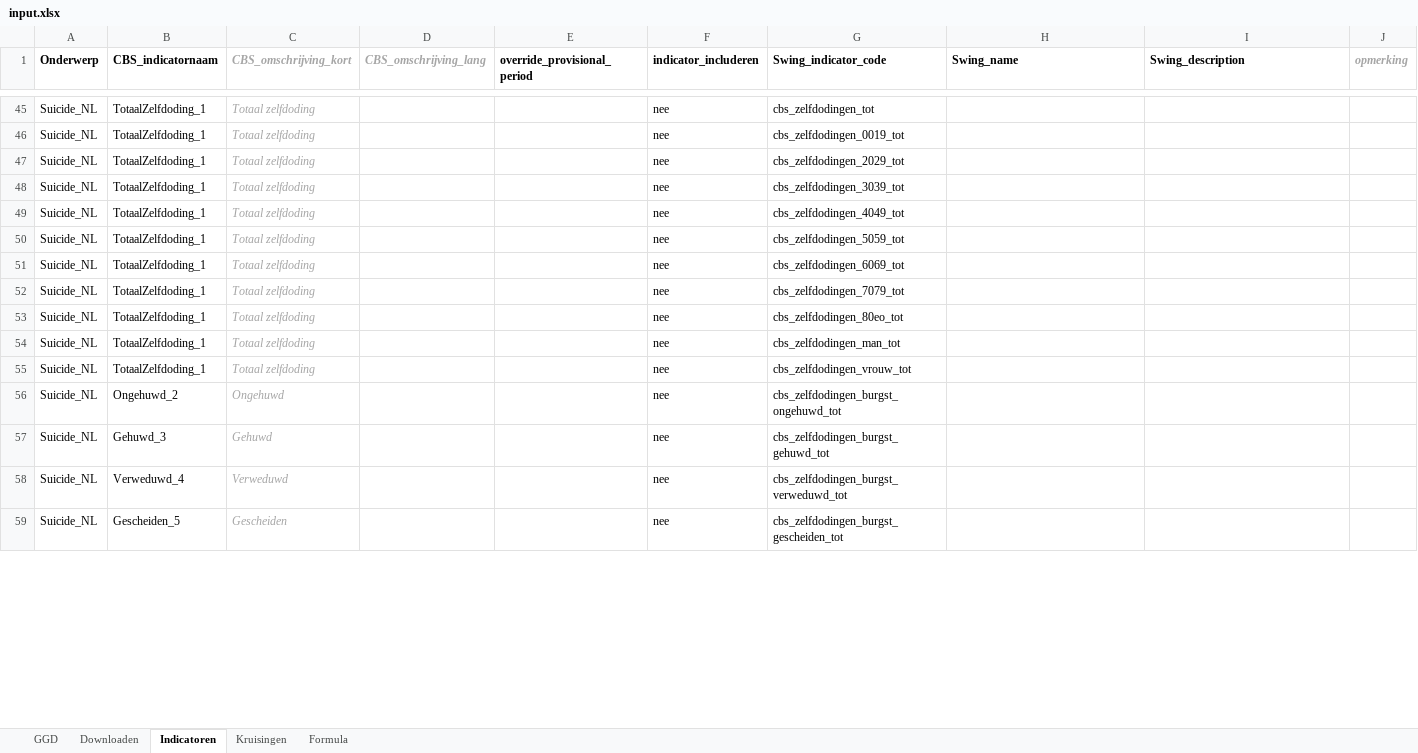
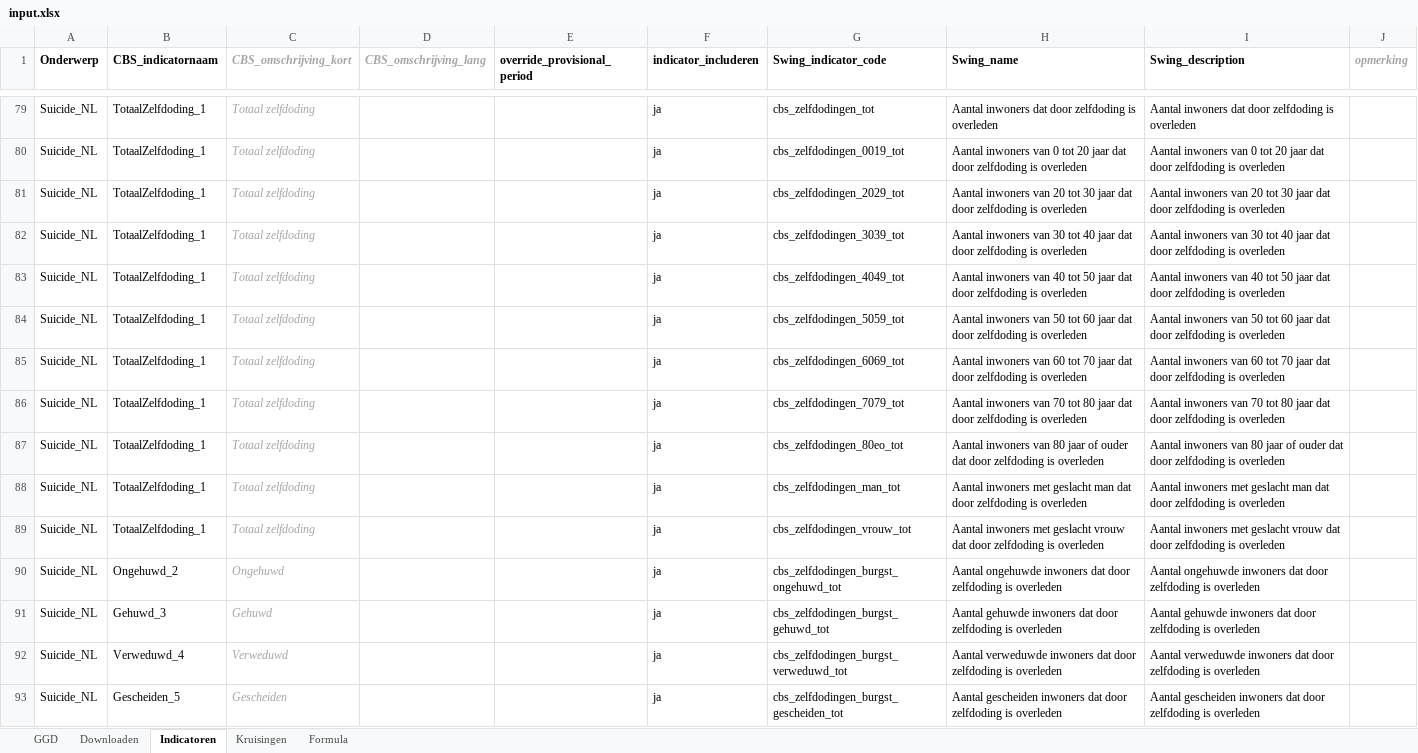
Before and after one commit to GGD-Limburg-Noord/CBS2Swing, an Excel workbook: data/openbaar/input.xlsx, sheet Indicatoren, drawn as a sheet; only a part is shown, gaps mark what is left out; values as stored, in another font and other column widths than the file's, no borders; addresses are those after the commit; the diff covers the shown part only; the diff names each change by its address in the sheet, - before the commit and + after, or states it on an @@ line.

```diff
--- a/data/openbaar/input.xlsx (sheet Indicatoren)
+++ b/data/openbaar/input.xlsx (sheet Indicatoren)
-F79:F93 (indicator_includeren): nee
+F79:F93 (indicator_includeren): ja
-H79 (Swing_name): (empty)
+H79 (Swing_name): Aantal inwoners dat door zelfdoding is overleden
-I79 (Swing_description): (empty)
+I79 (Swing_description): Aantal inwoners dat door zelfdoding is overleden
-H80 (Swing_name): (empty)
+H80 (Swing_name): Aantal inwoners van 0 tot 20 jaar dat door zelfdoding is overleden
-I80 (Swing_description): (empty)
+I80 (Swing_description): Aantal inwoners van 0 tot 20 jaar dat door zelfdoding is overleden
-H81 (Swing_name): (empty)
+H81 (Swing_name): Aantal inwoners van 20 tot 30 jaar dat door zelfdoding is overleden
-I81 (Swing_description): (empty)
+I81 (Swing_description): Aantal inwoners van 20 tot 30 jaar dat door zelfdoding is overleden
-H82 (Swing_name): (empty)
+H82 (Swing_name): Aantal inwoners van 30 tot 40 jaar dat door zelfdoding is overleden
-I82 (Swing_description): (empty)
+I82 (Swing_description): Aantal inwoners van 30 tot 40 jaar dat door zelfdoding is overleden
-H83 (Swing_name): (empty)
+H83 (Swing_name): Aantal inwoners van 40 tot 50 jaar dat door zelfdoding is overleden
-I83 (Swing_description): (empty)
+I83 (Swing_description): Aantal inwoners van 40 tot 50 jaar dat door zelfdoding is overleden
-H84 (Swing_name): (empty)
+H84 (Swing_name): Aantal inwoners van 50 tot 60 jaar dat door zelfdoding is overleden
-I84 (Swing_description): (empty)
+I84 (Swing_description): Aantal inwoners van 50 tot 60 jaar dat door zelfdoding is overleden
-H85 (Swing_name): (empty)
+H85 (Swing_name): Aantal inwoners van 60 tot 70 jaar dat door zelfdoding is overleden
-I85 (Swing_description): (empty)
+I85 (Swing_description): Aantal inwoners van 60 tot 70 jaar dat door zelfdoding is overleden
-H86 (Swing_name): (empty)
+H86 (Swing_name): Aantal inwoners van 70 tot 80 jaar dat door zelfdoding is overleden
-I86 (Swing_description): (empty)
+I86 (Swing_description): Aantal inwoners van 70 tot 80 jaar dat door zelfdoding is overleden
-H87 (Swing_name): (empty)
+H87 (Swing_name): Aantal inwoners van 80 jaar of ouder dat door zelfdoding is overleden
-I87 (Swing_description): (empty)
+I87 (Swing_description): Aantal inwoners van 80 jaar of ouder dat door zelfdoding is overleden
-H88 (Swing_name): (empty)
+H88 (Swing_name): Aantal inwoners met geslacht man dat door zelfdoding is overleden
-I88 (Swing_description): (empty)
+I88 (Swing_description): Aantal inwoners met geslacht man dat door zelfdoding is overleden
-H89 (Swing_name): (empty)
+H89 (Swing_name): Aantal inwoners met geslacht vrouw dat door zelfdoding is overleden
-I89 (Swing_description): (empty)
+I89 (Swing_description): Aantal inwoners met geslacht vrouw dat door zelfdoding is overleden
-H90 (Swing_name): (empty)
+H90 (Swing_name): Aantal ongehuwde inwoners dat door zelfdoding is overleden
-I90 (Swing_description): (empty)
+I90 (Swing_description): Aantal ongehuwde inwoners dat door zelfdoding is overleden
-H91 (Swing_name): (empty)
+H91 (Swing_name): Aantal gehuwde inwoners dat door zelfdoding is overleden
-I91 (Swing_description): (empty)
+I91 (Swing_description): Aantal gehuwde inwoners dat door zelfdoding is overleden
-H92 (Swing_name): (empty)
+H92 (Swing_name): Aantal verweduwde inwoners dat door zelfdoding is overleden
-I92 (Swing_description): (empty)
+I92 (Swing_description): Aantal verweduwde inwoners dat door zelfdoding is overleden
-H93 (Swing_name): (empty)
+H93 (Swing_name): Aantal gescheiden inwoners dat door zelfdoding is overleden
-I93 (Swing_description): (empty)
+I93 (Swing_description): Aantal gescheiden inwoners dat door zelfdoding is overleden
```
Also changed, not shown: 36 added rows, 2 removed rows and 105 edited cells elsewhere in this sheet, sheet Kruisingen, sheet Formula, 2 other files.
